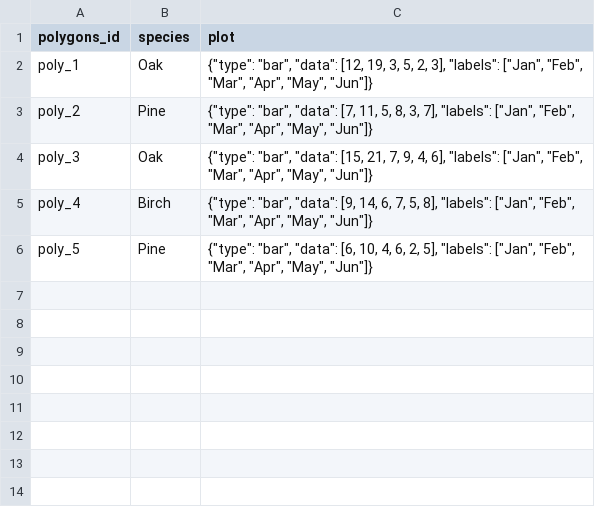
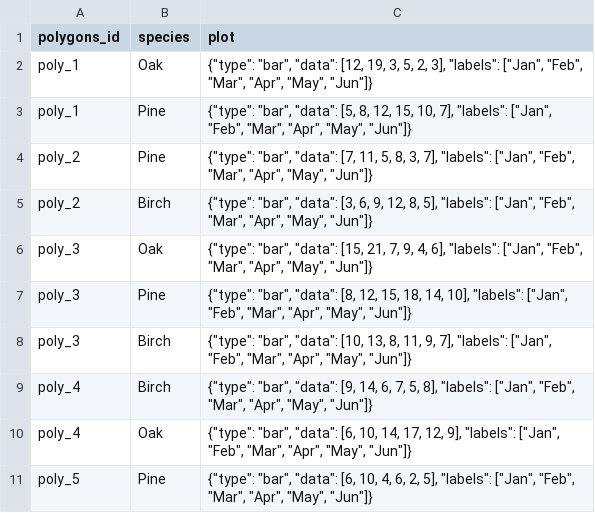
Before and after one commit to damianooldoni/ojs_dashboard, a CSV file: data/species_plots.csv, drawn as a sheet; the diff names each change by its address in the sheet, - before the commit and + after, or states it on an @@ line.

```diff
--- a/data/species_plots.csv
+++ b/data/species_plots.csv
+row 3: poly_1 | Pine | {"type": "bar", "data": [5, 8, 12, 15, 10, 7], "labels": ["Jan", "Feb", "Mar", "Apr", "May", "Jun"]}
+row 5: poly_2 | Birch | {"type": "bar", "data": [3, 6, 9, 12, 8, 5], "labels": ["Jan", "Feb", "Mar", "Apr", "May", "Jun"]}
+row 7: poly_3 | Pine | {"type": "bar", "data": [8, 12, 15, 18, 14, 10], "labels": ["Jan", "Feb", "Mar", "Apr", "May", "Jun"]}
+row 8: poly_3 | Birch | {"type": "bar", "data": [10, 13, 8, 11, 9, 7], "labels": ["Jan", "Feb", "Mar", "Apr", "May", "Jun"]}
+row 10: poly_4 | Oak | {"type": "bar", "data": [6, 10, 14, 17, 12, 9], "labels": ["Jan", "Feb", "Mar", "Apr", "May", "Jun"]}
```
Also changed, not shown: 1 other file.
